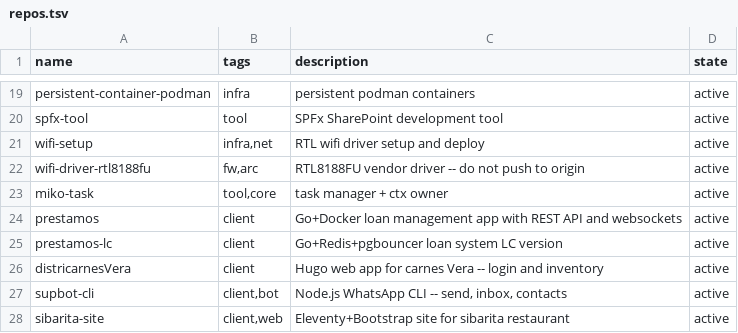
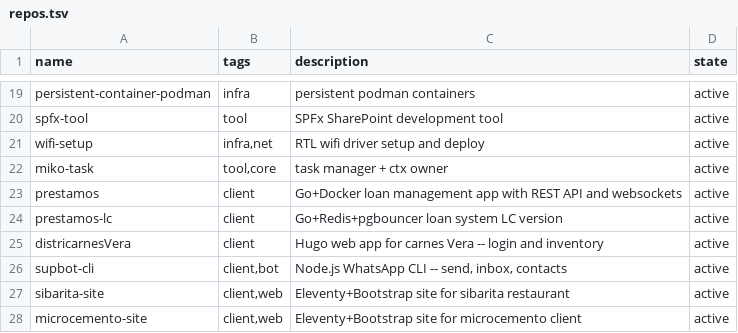
Before and after one commit to catwilo/unix-toolkit, a TSV file: repos.tsv, drawn as a sheet; only a part is shown, gaps mark what is left out; the shorter side is filled out with more unchanged rows; the diff names each change by its address in the sheet, - before the commit and + after, or states it on an @@ line.

Commit message:
chore: drop wifi-driver-rtl8188fu from registry

```diff
--- a/repos.tsv
+++ b/repos.tsv
-row 22: wifi-driver-rtl8188fu | fw,arc | RTL8188FU vendor driver -- do not push to origin | active
```
